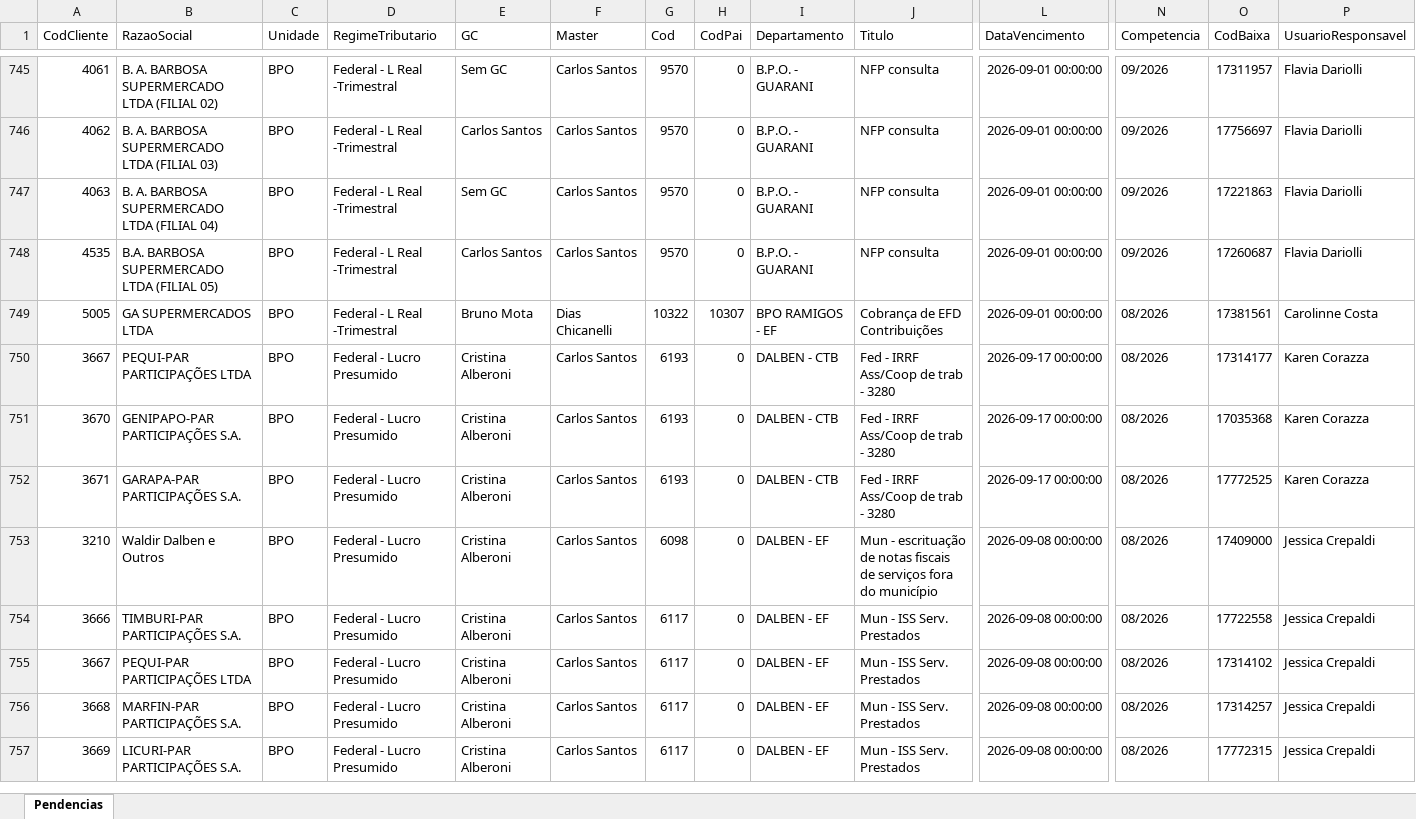
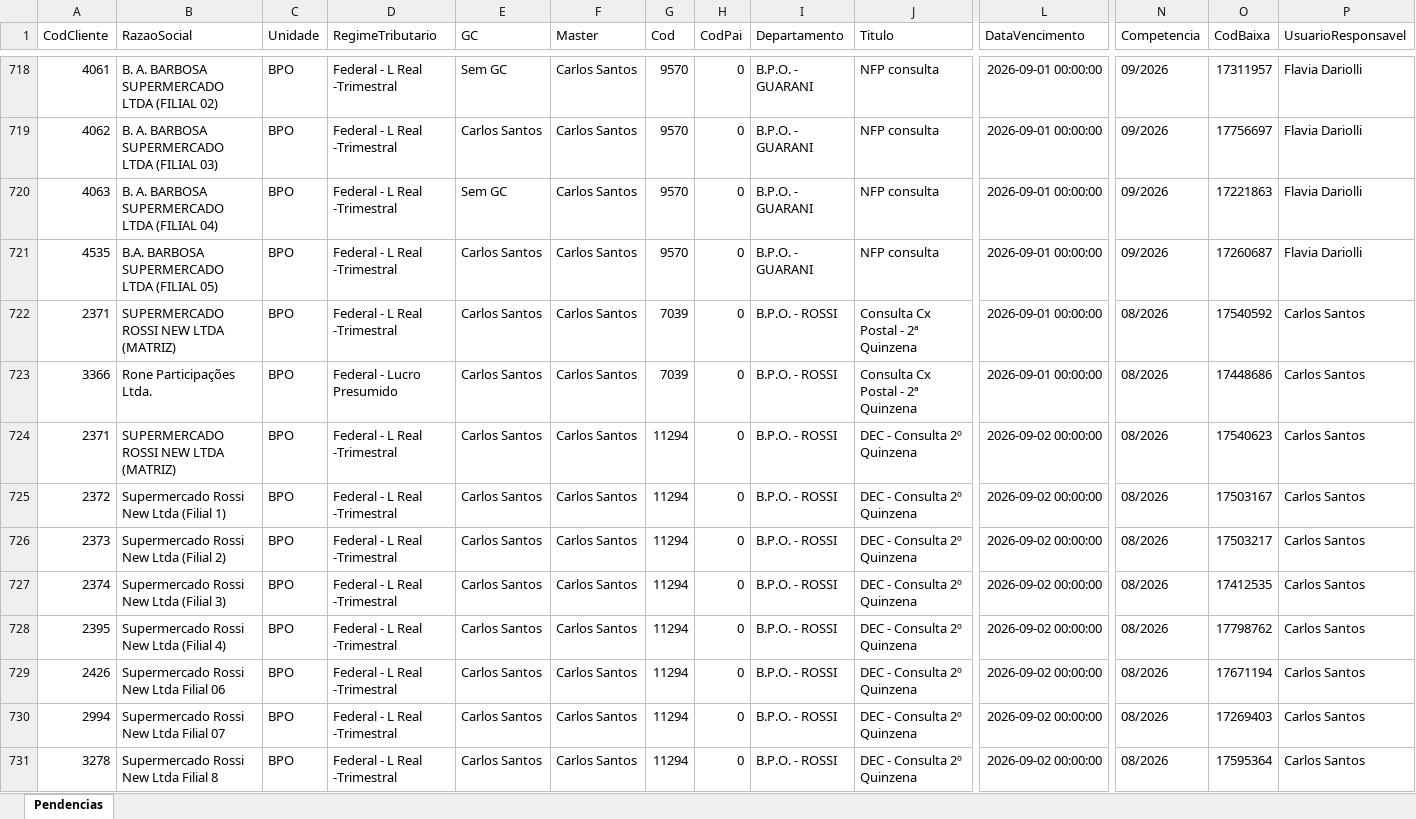
Before and after one commit to Controladoria-MG/Portal-das-tarefas, an Excel workbook: dados/base/bpo.xlsx, sheet Pendencias, drawn as a sheet; only a part is shown, gaps mark what is left out; the shorter side is filled out with more unchanged rows; values as stored, in another font and other column widths than the file's, no borders; rows hold the shown columns only; the diff covers the shown part only; the diff names each change by its address in the sheet, - before the commit and + after, or states it on an @@ line.

```diff
--- a/dados/base/bpo.xlsx (sheet Pendencias)
+++ b/dados/base/bpo.xlsx (sheet Pendencias)
+row 722: 2371 | SUPERMERCADO ROSSI NEW LTDA (MATRIZ) | BPO | Federal - L Real -Trimestral | Carlos Santos | Carlos Santos | 7039 | 0 | B.P.O. - ROSSI | Consulta Cx Postal - 2ª Quinzena | 2026-09-01 00:00:00 | 08/2026 | 17540592 | Carlos Santos
+row 723: 3366 | Rone Participações Ltda. | BPO | Federal - Lucro Presumido | Carlos Santos | Carlos Santos | 7039 | 0 | B.P.O. - ROSSI | Consulta Cx Postal - 2ª Quinzena | 2026-09-01 00:00:00 | 08/2026 | 17448686 | Carlos Santos
+row 724: 2371 | SUPERMERCADO ROSSI NEW LTDA (MATRIZ) | BPO | Federal - L Real -Trimestral | Carlos Santos | Carlos Santos | 11294 | 0 | B.P.O. - ROSSI | DEC - Consulta 2º Quinzena | 2026-09-02 00:00:00 | 08/2026 | 17540623 | Carlos Santos
+row 725: 2372 | Supermercado Rossi New Ltda (Filial 1) | BPO | Federal - L Real -Trimestral | Carlos Santos | Carlos Santos | 11294 | 0 | B.P.O. - ROSSI | DEC - Consulta 2º Quinzena | 2026-09-02 00:00:00 | 08/2026 | 17503167 | Carlos Santos
+row 726: 2373 | Supermercado Rossi New Ltda (Filial 2) | BPO | Federal - L Real -Trimestral | Carlos Santos | Carlos Santos | 11294 | 0 | B.P.O. - ROSSI | DEC - Consulta 2º Quinzena | 2026-09-02 00:00:00 | 08/2026 | 17503217 | Carlos Santos
+row 727: 2374 | Supermercado Rossi New Ltda (Filial 3) | BPO | Federal - L Real -Trimestral | Carlos Santos | Carlos Santos | 11294 | 0 | B.P.O. - ROSSI | DEC - Consulta 2º Quinzena | 2026-09-02 00:00:00 | 08/2026 | 17412535 | Carlos Santos
+row 728: 2395 | Supermercado Rossi New Ltda (Filial 4) | BPO | Federal - L Real -Trimestral | Carlos Santos | Carlos Santos | 11294 | 0 | B.P.O. - ROSSI | DEC - Consulta 2º Quinzena | 2026-09-02 00:00:00 | 08/2026 | 17798762 | Carlos Santos
+row 729: 2426 | Supermercado Rossi New Ltda Filial 06 | BPO | Federal - L Real -Trimestral | Carlos Santos | Carlos Santos | 11294 | 0 | B.P.O. - ROSSI | DEC - Consulta 2º Quinzena | 2026-09-02 00:00:00 | 08/2026 | 17671194 | Carlos Santos
+row 730: 2994 | Supermercado Rossi New Ltda Filial 07 | BPO | Federal - L Real -Trimestral | Carlos Santos | Carlos Santos | 11294 | 0 | B.P.O. - ROSSI | DEC - Consulta 2º Quinzena | 2026-09-02 00:00:00 | 08/2026 | 17269403 | Carlos Santos
+row 731: 3278 | Supermercado Rossi New Ltda Filial 8 | BPO | Federal - L Real -Trimestral | Carlos Santos | Carlos Santos | 11294 | 0 | B.P.O. - ROSSI | DEC - Consulta 2º Quinzena | 2026-09-02 00:00:00 | 08/2026 | 17595364 | Carlos Santos
```
Also changed, not shown: 17 added rows and 27 removed rows elsewhere in this sheet, dados/base/goias.xlsx, dados/base/mg_express.xlsx, 4 other files.
